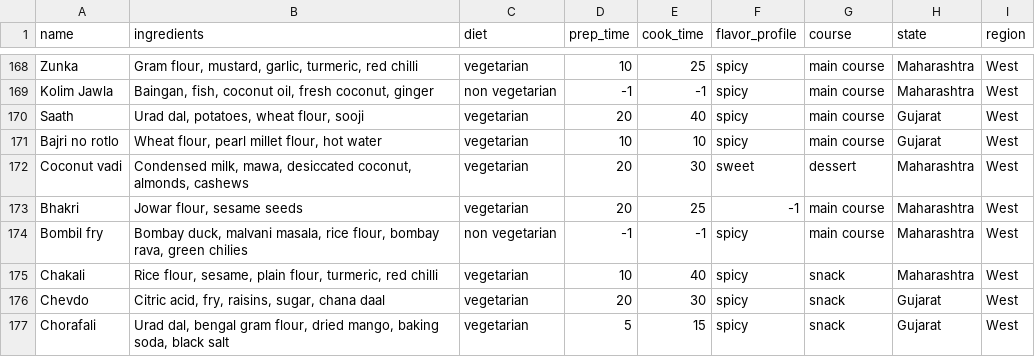
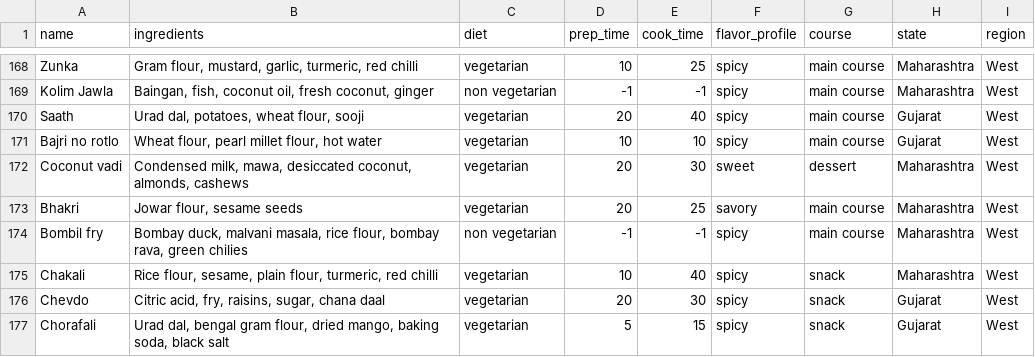
Before and after one commit to suvancha9866/IndianRecipes, a CSV file: indian_food.csv, drawn as a sheet; only a part is shown, gaps mark what is left out; the diff covers the shown part only.

```diff
--- a/indian_food.csv
+++ b/indian_food.csv
@@ -172,3 +172,3 @@ Bajri no rotlo,"Wheat flour, pearl millet flour, hot water",vegetarian,10,10,spi
 Coconut vadi,"Condensed milk, mawa, desiccated coconut, almonds, cashews",vegetarian,20,30,sweet,dessert,Maharashtra,West
-Bhakri,"Jowar flour, sesame seeds",vegetarian,20,25,-1,main course,Maharashtra,West
+Bhakri,"Jowar flour, sesame seeds",vegetarian,20,25,savory,main course,Maharashtra,West
 Bombil fry,"Bombay duck, malvani masala, rice flour, bombay rava, green chilies",non vegetarian,-1,-1,spicy,main course,Maharashtra,West
```
Also changed, not shown: 32 edited cells elsewhere in this file, 23 other files.
